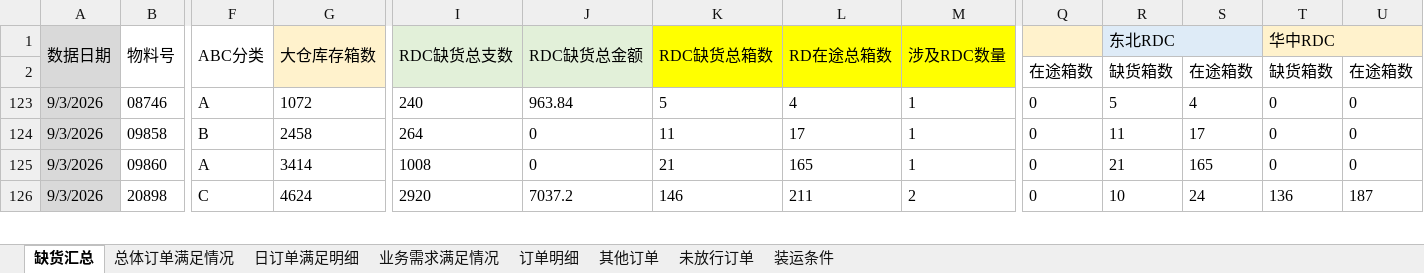
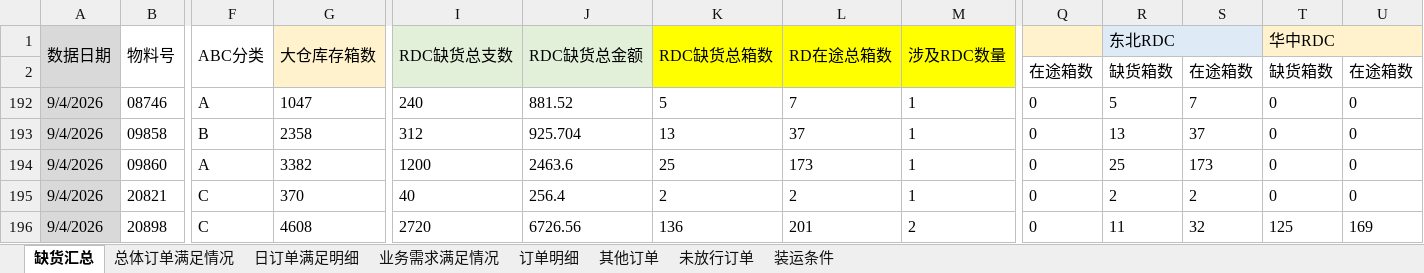
Before and after one commit to zhangyufei345/rdc-dashboard, an Excel workbook: data.xlsx, sheet 缺货汇总, drawn as a sheet; only a part is shown, gaps mark what is left out; values as stored, in another font and other column widths than the file's, no borders; conditional formats not drawn; addresses are those after the commit; rows hold the shown columns only; the diff covers the shown part only; the diff names each change by its address in the sheet, - before the commit and + after, or states it on an @@ line.

Commit message:
v251: 更新 9 月订单部署（补入 09-04、09-05）
数据源：桌面「更新部署/9月RDC订单满足汇总.xlsx」（9/7 09:07 导出，878,225 B），覆盖 data.xlsx。
订单明细日期覆盖 09-01~09-05（原止于 09-03）：09-04 新增 1005 行、09-05 新增 51 行，
09-01~09-03 有 38 行 SAP 重抽修订；缺货汇总 191→260 行；未放行订单 461→734 行（存量快照，
切片 09-04→09-07）；其他订单 18 行、装运条件 7 行均未变。1~8 月 json 全部未动。

实测影响（A/B：git show HEAD:data.json 为旧基线，同一份统计脚本跑两遍）：
orderDetail 238,371→239,420 行；shortage 8,335→8,404 行；最新数据日 2026-09-03→2026-09-05。

BUILD_VERSION 250→251（仅展示版本号，便于核对命中最新部署）；DB_VERSION 保持 228 不动
——纯数据更新，用户端按 manifest 哈希增量重拉 data.json，不触发 clearIDB 全量重下。

```diff
--- a/data.xlsx (sheet 缺货汇总)
+++ b/data.xlsx (sheet 缺货汇总)
-A192:A194 (数据日期): 9/3/2026
+A192:A194 (数据日期): 9/4/2026
-G192 (大仓库存箱数): 1072
+G192 (大仓库存箱数): 1047
-J192 (RDC缺货总金额): 963.84
+J192 (RDC缺货总金额): 881.52
-L192 (RD在途总箱数): 4
+L192 (RD在途总箱数): 7
-S192: 4
+S192: 7
-G193 (大仓库存箱数): 2458
+G193 (大仓库存箱数): 2358
-I193 (RDC缺货总支数): 264
+I193 (RDC缺货总支数): 312
-J193 (RDC缺货总金额): 0
+J193 (RDC缺货总金额): 925.704
-K193 (RDC缺货总箱数): 11
+K193 (RDC缺货总箱数): 13
-L193 (RD在途总箱数): 17
+L193 (RD在途总箱数): 37
-R193 (东北RDC): 11
+R193 (东北RDC): 13
-S193: 17
+S193: 37
-G194 (大仓库存箱数): 3414
+G194 (大仓库存箱数): 3382
-I194 (RDC缺货总支数): 1008
+I194 (RDC缺货总支数): 1200
-J194 (RDC缺货总金额): 0
+J194 (RDC缺货总金额): 2463.6
-K194 (RDC缺货总箱数): 21
+K194 (RDC缺货总箱数): 25
-L194 (RD在途总箱数): 165
+L194 (RD在途总箱数): 173
-R194 (东北RDC): 21
+R194 (东北RDC): 25
-S194: 165
+S194: 173
+row 195: 9/4/2026 | 20821 | C | 370 | 40 | 256.4 | 2 | 2 | 1 | 0 | 2 | 2 | 0 | 0
-A196 (数据日期): 9/3/2026
+A196 (数据日期): 9/4/2026
-G196 (大仓库存箱数): 4624
+G196 (大仓库存箱数): 4608
-I196 (RDC缺货总支数): 2920
+I196 (RDC缺货总支数): 2720
-J196 (RDC缺货总金额): 7037.2
+J196 (RDC缺货总金额): 6726.56
-K196 (RDC缺货总箱数): 146
+K196 (RDC缺货总箱数): 136
-L196 (RD在途总箱数): 211
+L196 (RD在途总箱数): 201
-R196 (东北RDC): 10
+R196 (东北RDC): 11
-S196: 24
+S196: 32
-T196 (华中RDC): 136
+T196 (华中RDC): 125
-U196: 187
+U196: 169
```
Also changed, not shown: 18 added rows, 13 removed rows, 6 hidden or unhidden rows and 289 edited cells elsewhere in this sheet, sheet 未放行订单, sheet 订单明细, sheet 业务需求满足情况, sheet 总体订单满足情况, sheet 日订单满足明细, formulas that keep their value, hidden cells, 6 other files.
